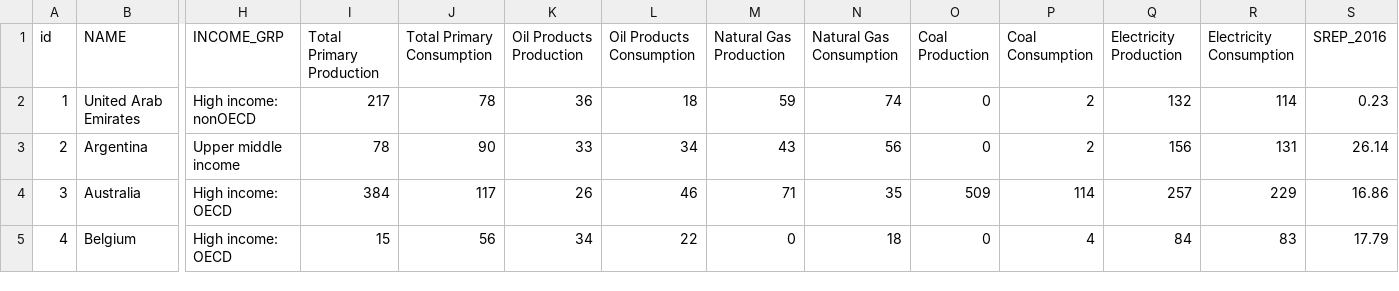
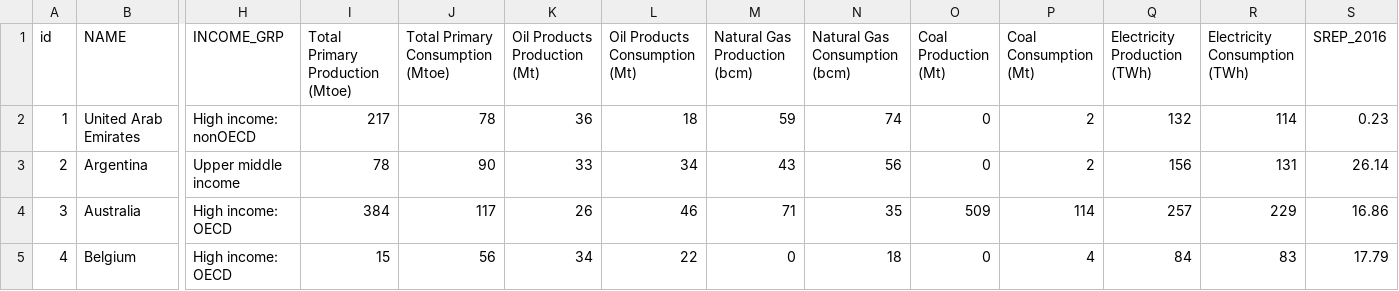
Before and after one commit to bradleyandrick/d3-coordinated-viz, a CSV file: data/CountryOnlyData.csv, drawn as a sheet; only a part is shown, gaps mark what is left out; the diff names each change by its address in the sheet, - before the commit and + after, or states it on an @@ line.

```diff
--- a/data/CountryOnlyData.csv
+++ b/data/CountryOnlyData.csv
-I1: Total Primary Production
+I1: Total Primary Production (Mtoe)
-J1: Total Primary Consumption
+J1: Total Primary Consumption (Mtoe)
-K1: Oil Products Production
+K1: Oil Products Production (Mt)
-L1: Oil Products Consumption
+L1: Oil Products Consumption (Mt)
-M1: Natural Gas Production
+M1: Natural Gas Production (bcm)
-N1: Natural Gas Consumption
+N1: Natural Gas Consumption (bcm)
-O1: Coal Production
+O1: Coal Production (Mt)
-P1: Coal Consumption
+P1: Coal Consumption (Mt)
-Q1: Electricity Production
+Q1: Electricity Production (TWh)
-R1: Electricity Consumption
+R1: Electricity Consumption (TWh)
```
Also changed, not shown: 14 other files.
